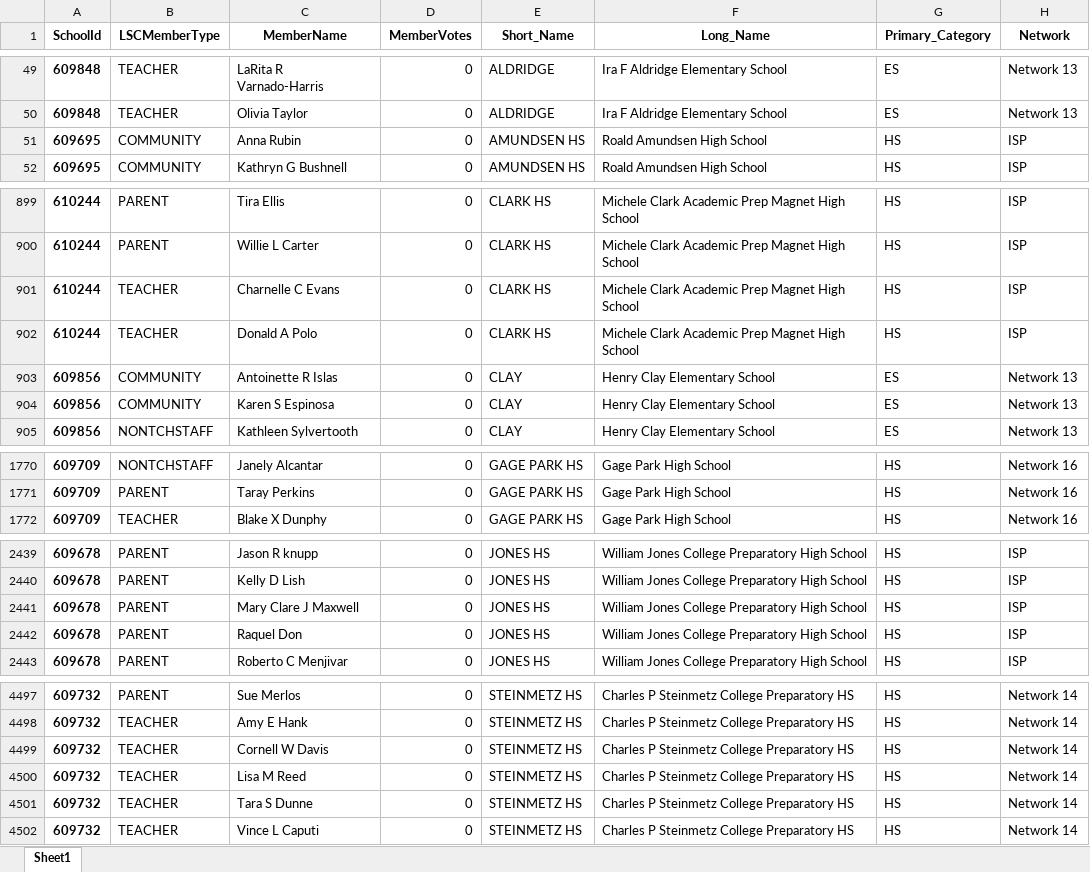
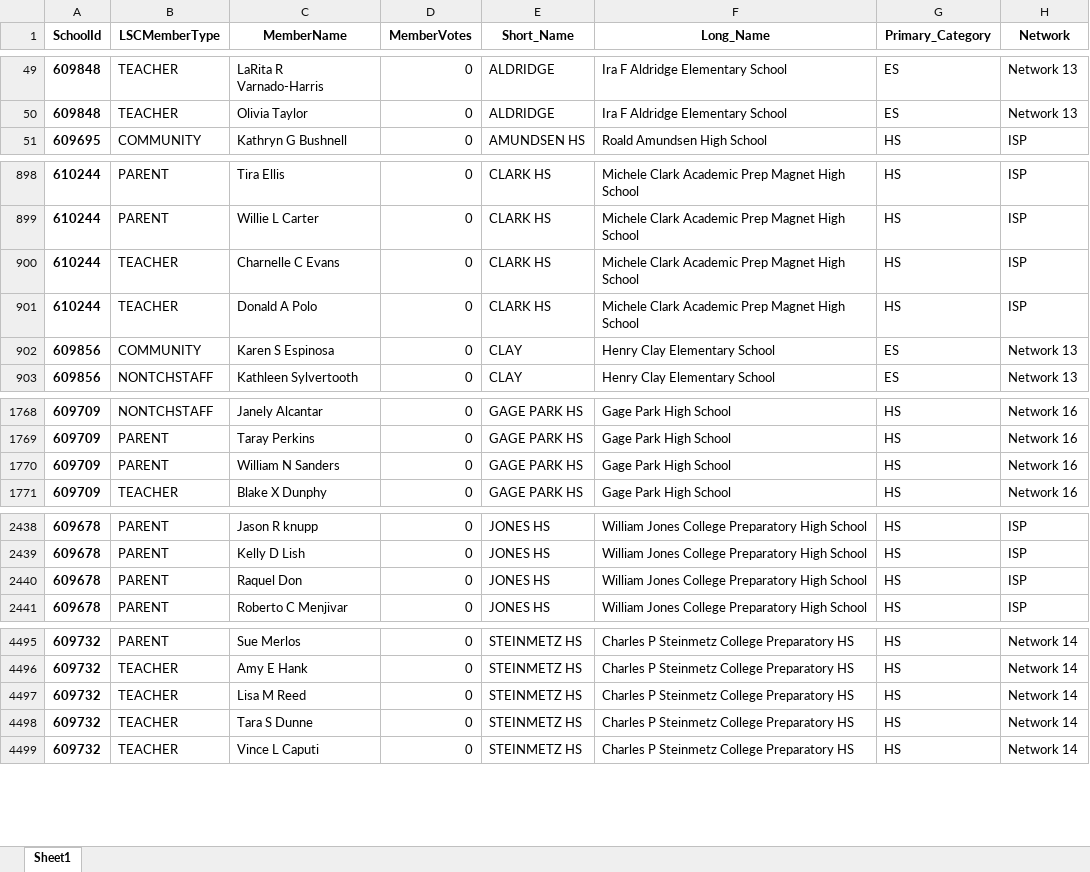
Before and after one commit to cpsdata/lsc_election_results, an Excel workbook: data/results/lsc_results_2022.xlsx, sheet Sheet1, drawn as a sheet; only a part is shown, gaps mark what is left out; values as stored, in another font and other column widths than the file's, no borders; removed rows and columns are numbered as before the commit, all else as after; the diff covers the shown part only; the diff names each change by its address in the sheet, - before the commit and + after, or states it on an @@ line.

```diff
--- a/data/results/lsc_results_2022.xlsx (sheet Sheet1)
+++ b/data/results/lsc_results_2022.xlsx (sheet Sheet1)
-row 51: 609695 | COMMUNITY | Anna Rubin | 0 | AMUNDSEN HS | Roald Amundsen High School | HS | ISP
-row 903: 609856 | COMMUNITY | Antoinette R Islas | 0 | CLAY | Henry Clay Elementary School | ES | Network 13
+row 1770: 609709 | PARENT | William N Sanders | 0 | GAGE PARK HS | Gage Park High School | HS | Network 16
-row 2441: 609678 | PARENT | Mary Clare J Maxwell | 0 | JONES HS | William Jones College Preparatory High School | HS | ISP
-row 4499: 609732 | TEACHER | Cornell W Davis | 0 | STEINMETZ HS | Charles P Steinmetz College Preparatory HS | HS | Network 14
```
Also changed, not shown: 2 edited cells elsewhere in this sheet, data/results/lsc_vacancies_2022.xlsx, 4 other files.
